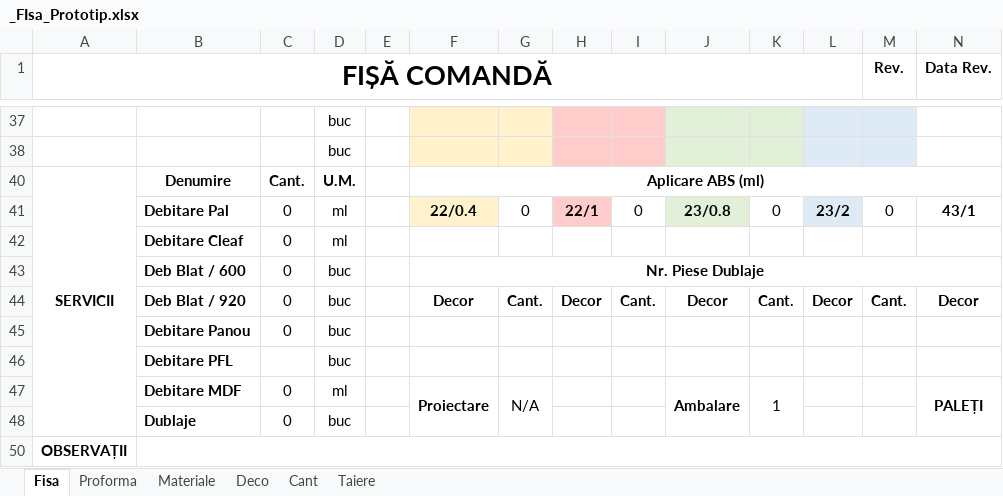
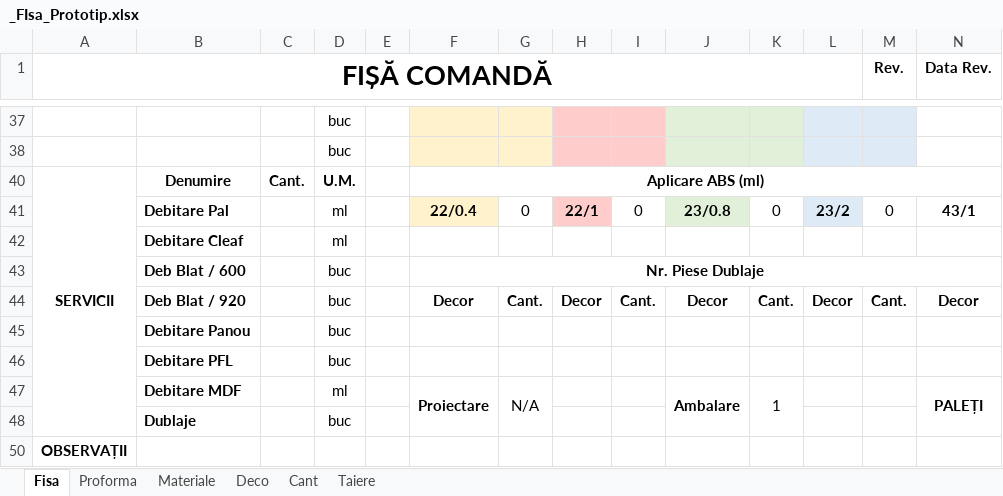
Before and after one commit to liviuspridon/PDF-Extract, an Excel workbook: _FIsa_Prototip.xlsx, sheet Fisa, drawn as a sheet; only a part is shown, gaps mark what is left out; values as stored, in another font and other column widths than the file's, no borders; charts and pictures and conditional formats not drawn; the diff names each change by its address in the sheet, - before the commit and + after, or states it on an @@ line.

```diff
--- a/_FIsa_Prototip.xlsx (sheet Fisa)
+++ b/_FIsa_Prototip.xlsx (sheet Fisa)
-C41:C45: 0
+C41:C45: (empty)
-C47:C48: 0
+C47:C48: (empty)
-B50:S50 merged
```
Also changed, not shown: sheet Proforma, charts or pictures, 1 other file.
